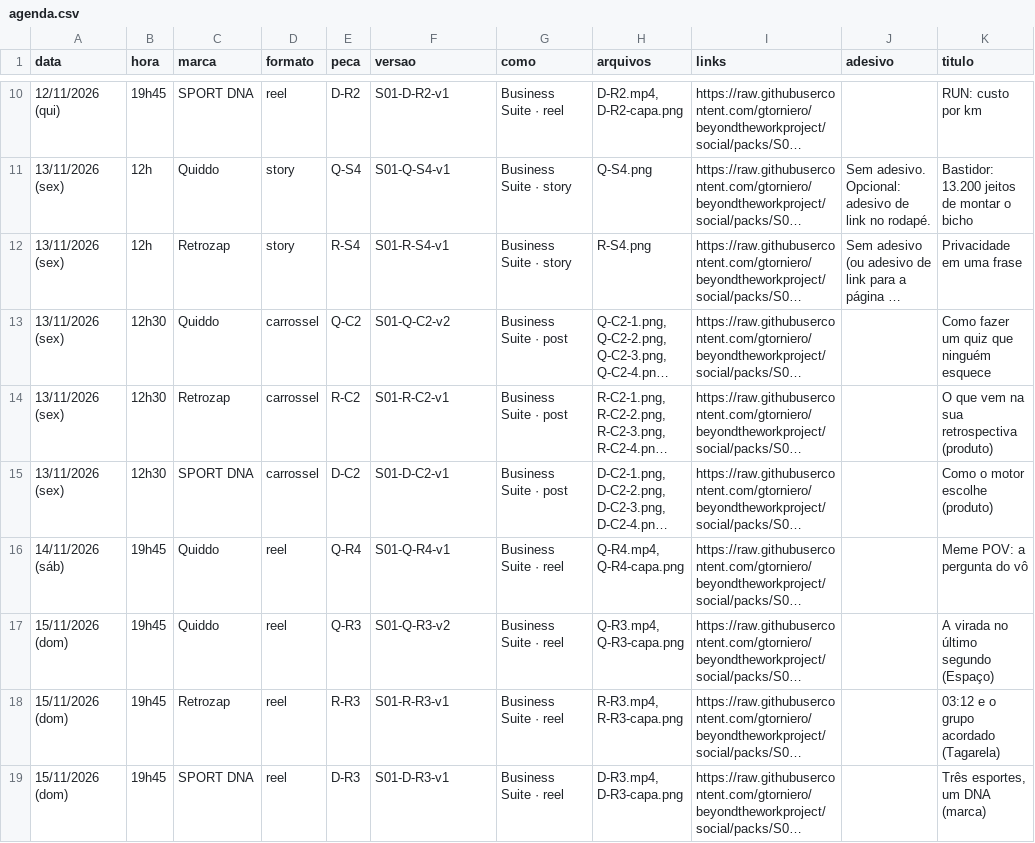
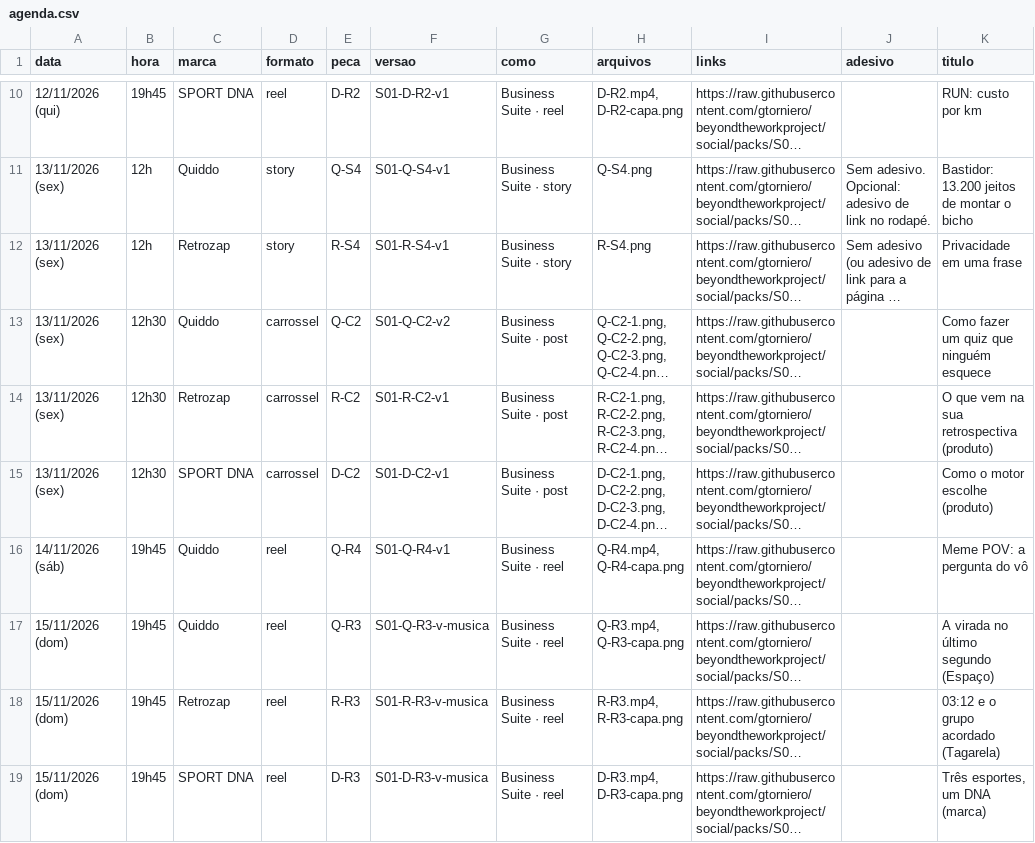
Before and after one commit to gtorniero/beyondtheworkproject, a CSV file: packs/S01/agenda.csv, drawn as a sheet; only a part is shown, gaps mark what is left out; long unchanged cells end in …; the diff names each change by its address in the sheet, - before the commit and + after, or states it on an @@ line.

```diff
--- a/packs/S01/agenda.csv
+++ b/packs/S01/agenda.csv
-F17 (versao): S01-Q-R3-v2
+F17 (versao): S01-Q-R3-v-musica
-F18 (versao): S01-R-R3-v1
+F18 (versao): S01-R-R3-v-musica
-F19 (versao): S01-D-R3-v1
+F19 (versao): S01-D-R3-v-musica
```
Also changed, not shown: packs/S03/agenda.csv, 10 other files.
